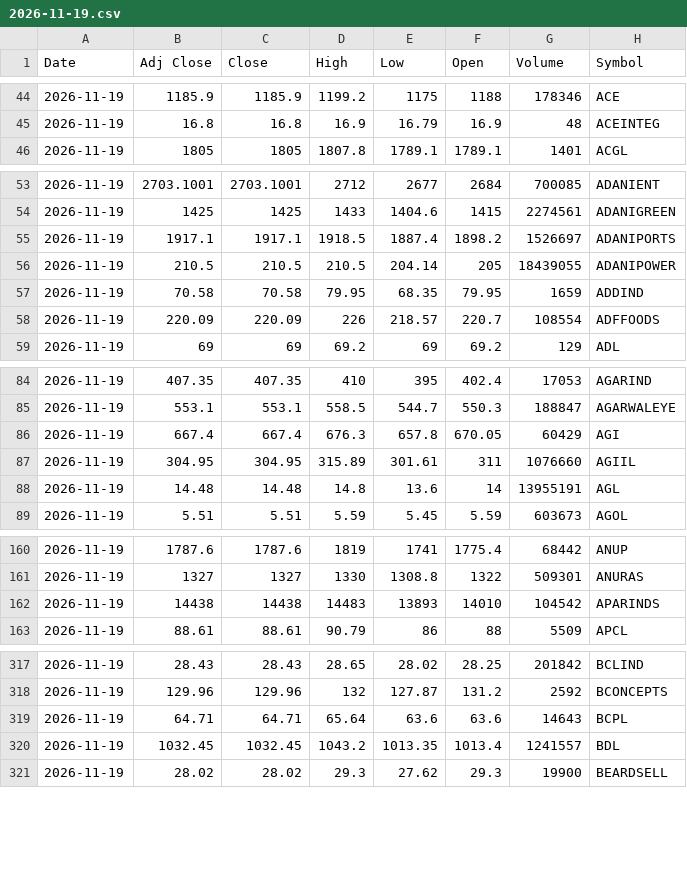
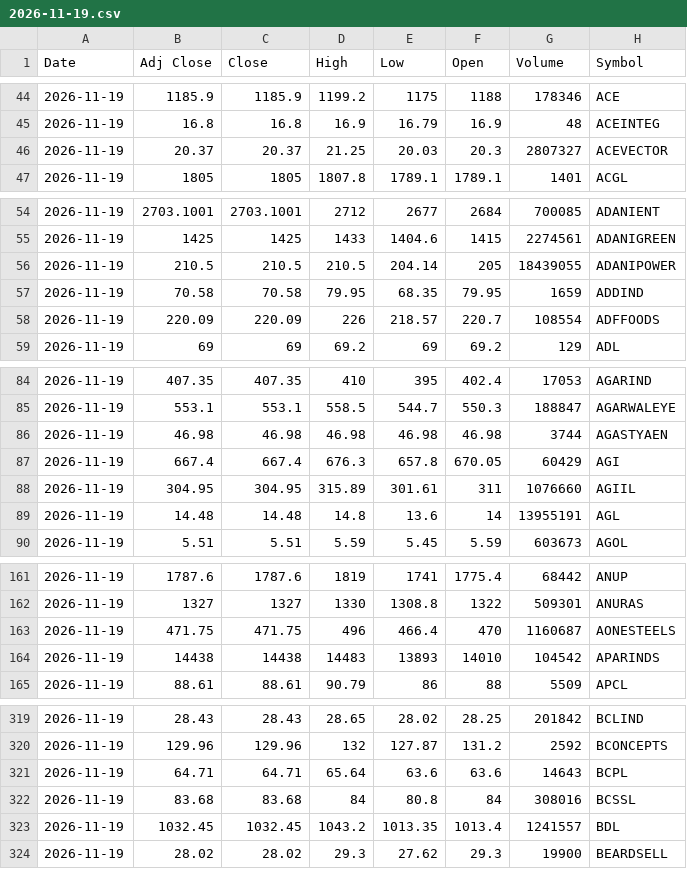
Before and after one commit to VarunNeel/alphatrace, a CSV file: ohlcv/daily/2026-11-19.csv, drawn as a sheet; only a part is shown, gaps mark what is left out; the diff covers the shown part only.

Commit message:
OHLCV 2026-11-20

```diff
--- a/ohlcv/daily/2026-11-19.csv
+++ b/ohlcv/daily/2026-11-19.csv
@@ -45,2 +45,3 @@ Date,Adj Close,Close,High,Low,Open,Volume,Symbol
 2026-11-19,16.8,16.8,16.9,16.79,16.9,48,ACEINTEG
+2026-11-19,20.37,20.37,21.25,20.03,20.3,2807327,ACEVECTOR
 2026-11-19,1805,1805,1807.8,1789.1,1789.1,1401,ACGL
@@ -54,3 +55,2 @@ Date,Adj Close,Close,High,Low,Open,Volume,Symbol
 2026-11-19,1425,1425,1433,1404.6,1415,2274561,ADANIGREEN
-2026-11-19,1917.1,1917.1,1918.5,1887.4,1898.2,1526697,ADANIPORTS
 2026-11-19,210.5,210.5,210.5,204.14,205,18439055,ADANIPOWER
@@ -85,2 +85,3 @@ Date,Adj Close,Close,High,Low,Open,Volume,Symbol
 2026-11-19,553.1,553.1,558.5,544.7,550.3,188847,AGARWALEYE
+2026-11-19,46.98,46.98,46.98,46.98,46.98,3744,AGASTYAEN
 2026-11-19,667.4,667.4,676.3,657.8,670.05,60429,AGI
@@ -161,2 +162,3 @@ Date,Adj Close,Close,High,Low,Open,Volume,Symbol
 2026-11-19,1327,1327,1330,1308.8,1322,509301,ANURAS
+2026-11-19,471.75,471.75,496,466.4,470,1160687,AONESTEELS
 2026-11-19,14438,14438,14483,13893,14010,104542,APARINDS
@@ -319,2 +321,3 @@ Date,Adj Close,Close,High,Low,Open,Volume,Symbol
 2026-11-19,64.71,64.71,65.64,63.6,63.6,14643,BCPL
+2026-11-19,83.68,83.68,84,80.8,84,308016,BCSSL
 2026-11-19,1032.45,1032.45,1043.2,1013.35,1013.4,1241557,BDL
```
Also changed, not shown: 15 added rows elsewhere in this file, ohlcv/DAILY_OHLCV.csv, ohlcv/daily/2026-11-20.csv, 1 other file.
